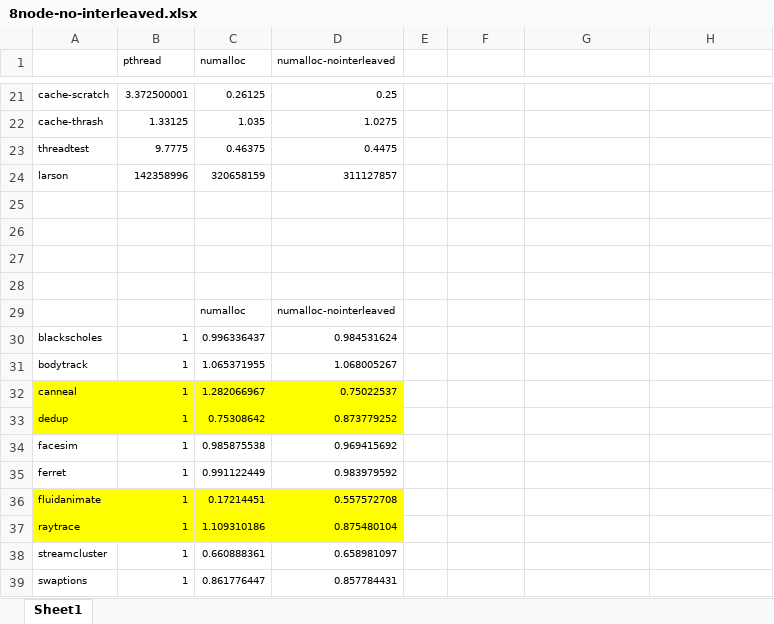
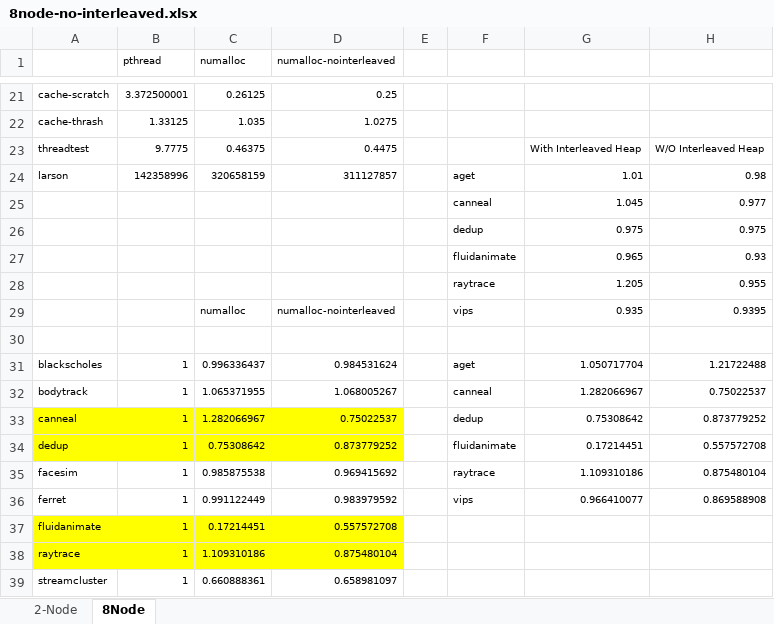
Before and after one commit to UTSASRG/numalloc, an Excel workbook: paper/data/no-interleaved/8node-no-interleaved.xlsx, sheet 8Node, drawn as a sheet; only a part is shown, gaps mark what is left out; the shorter side is filled out with more unchanged rows; values as stored, in another font and other column widths than the file's, no borders; charts and pictures not drawn; removed rows and columns are numbered as before the commit, all else as after; the diff names each change by its address in the sheet, - before the commit and + after, or states it on an @@ line.

```diff
--- a/paper/data/no-interleaved/8node-no-interleaved.xlsx (sheet 8Node)
+++ b/paper/data/no-interleaved/8node-no-interleaved.xlsx (sheet 8Node)
-sheet tab: Sheet1
+sheet tab: 8Node
+sheet tab: 2-Node
-G23: (empty)
+G23: With Interleaved Heap
-H23: (empty)
+H23: W/O Interleaved Heap
-F24: (empty)
+F24: aget
-G24: (empty)
+G24: 1.01
-H24: (empty)
+H24: 0.98
+row 25:  |  |  |  |  | canneal | 1.045 | 0.977
+row 26:  |  |  |  |  | dedup | 0.975 | 0.975
+row 27:  |  |  |  |  | fluidanimate | 0.965 | 0.93
+row 28:  |  |  |  |  | raytrace | 1.205 | 0.955
+row 29:  |  | numalloc | numalloc-nointerleaved |  | vips | 0.935 | 0.9395
-row 26: (empty)
-row 27: (empty)
-row 28: (empty)
-row 29:  |  | numalloc | numalloc-nointerleaved
-F31: (empty)
+F31: aget
-G31: (empty)
+G31: 1.050717704
-H31: (empty)
+H31: 1.21722488
-F32: (empty)
+F32: canneal
-G32: (empty)
+G32: 1.282066967
-H32: (empty)
+H32: 0.75022537
-F33: (empty)
+F33: dedup
-G33: (empty)
+G33: 0.75308642
-H33: (empty)
+H33: 0.873779252
-F34: (empty)
+F34: fluidanimate
-G34: (empty)
+G34: 0.17214451
-H34: (empty)
+H34: 0.557572708
-F35: (empty)
+F35: raytrace
-G35: (empty)
+G35: 1.109310186
-H35: (empty)
+H35: 0.875480104
-F36: (empty)
+F36: vips
-G36: (empty)
+G36: 0.966410077
-H36: (empty)
+H36: 0.869588908
```
Also changed, not shown: charts or pictures, 2 other files.
